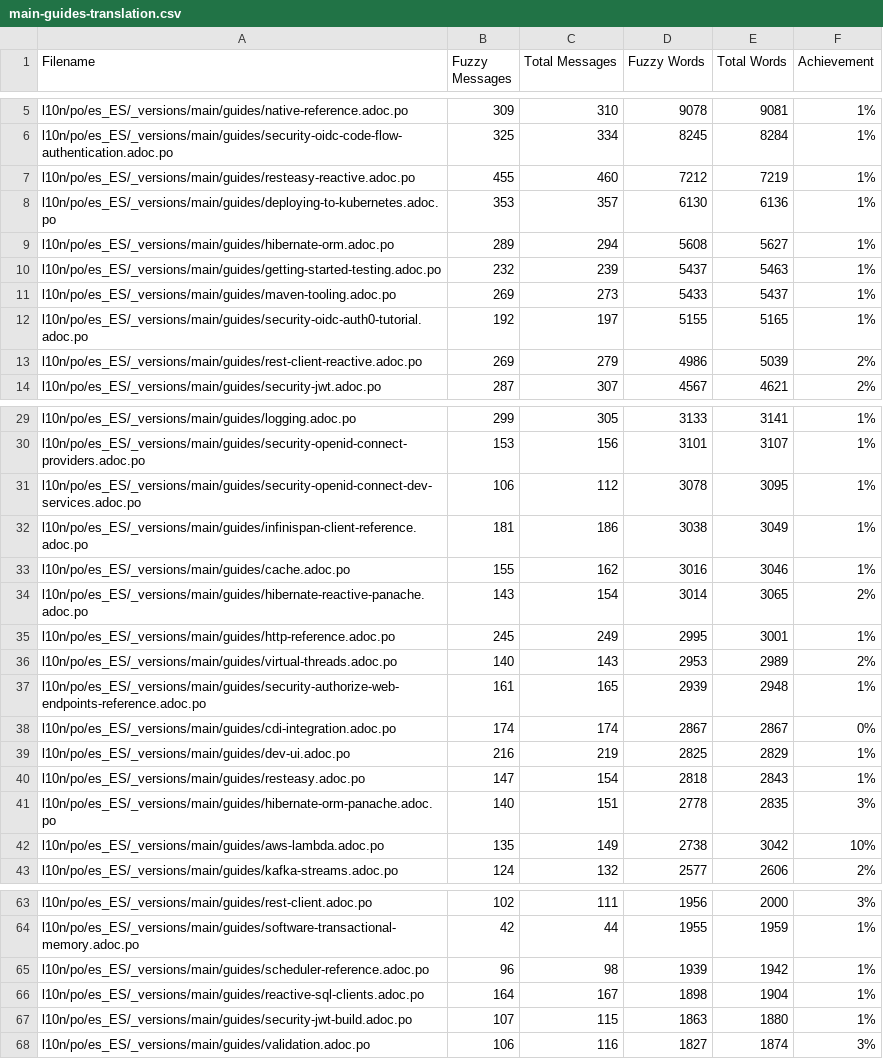
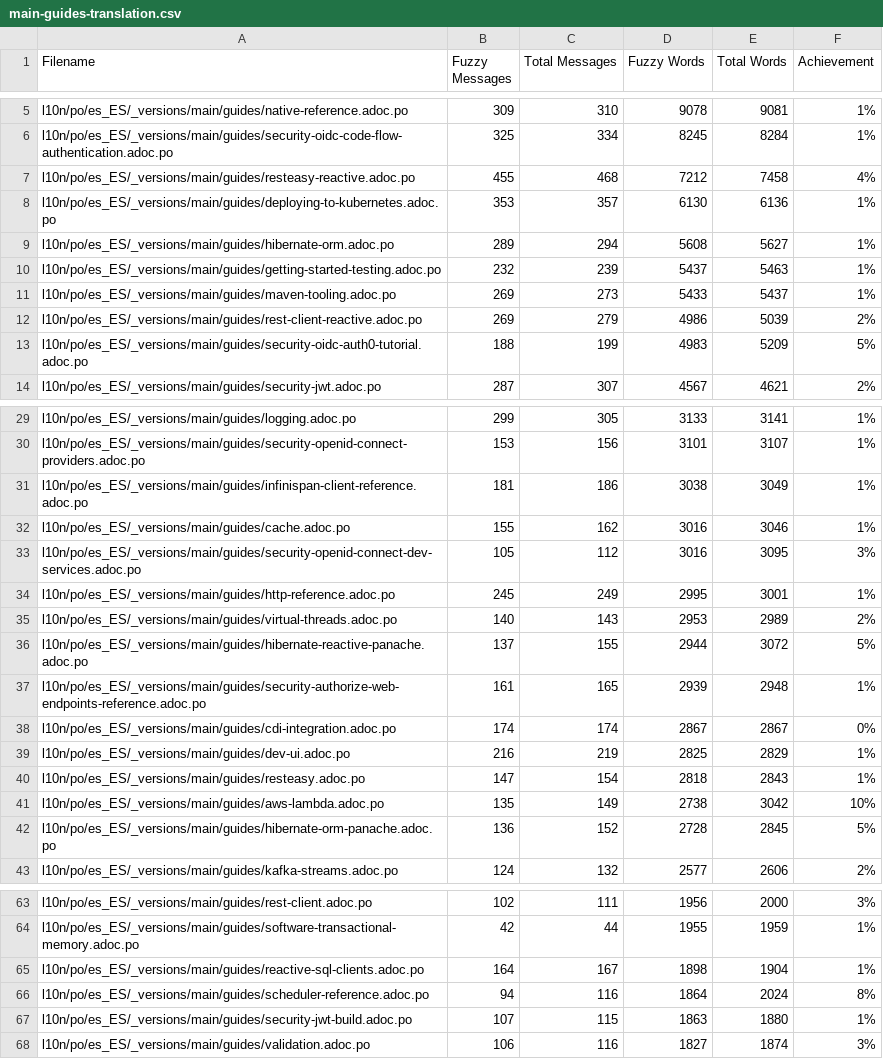
Before and after one commit to quarkusio/es.quarkus.io, a CSV file: l10n/stats/main-guides-translation.csv, drawn as a sheet; only a part is shown, gaps mark what is left out; the diff covers the shown part only.

```diff
--- a/l10n/stats/main-guides-translation.csv
+++ b/l10n/stats/main-guides-translation.csv
@@ -6,3 +6,3 @@ l10n/po/es_ES/_versions/main/guides/native-reference.adoc.po, 309, 310, 9078, 90
 l10n/po/es_ES/_versions/main/guides/security-oidc-code-flow-authentication.adoc.po, 325, 334, 8245, 8284, 1%
-l10n/po/es_ES/_versions/main/guides/resteasy-reactive.adoc.po, 455, 460, 7212, 7219, 1%
+l10n/po/es_ES/_versions/main/guides/resteasy-reactive.adoc.po, 455, 468, 7212, 7458, 4%
 l10n/po/es_ES/_versions/main/guides/deploying-to-kubernetes.adoc.po, 353, 357, 6130, 6136, 1%
@@ -11,4 +11,4 @@ l10n/po/es_ES/_versions/main/guides/getting-started-testing.adoc.po, 232, 239, 5
 l10n/po/es_ES/_versions/main/guides/maven-tooling.adoc.po, 269, 273, 5433, 5437, 1%
-l10n/po/es_ES/_versions/main/guides/security-oidc-auth0-tutorial.adoc.po, 192, 197, 5155, 5165, 1%
 l10n/po/es_ES/_versions/main/guides/rest-client-reactive.adoc.po, 269, 279, 4986, 5039, 2%
+l10n/po/es_ES/_versions/main/guides/security-oidc-auth0-tutorial.adoc.po, 188, 199, 4983, 5209, 5%
 l10n/po/es_ES/_versions/main/guides/security-jwt.adoc.po, 287, 307, 4567, 4621, 2%
@@ -30,8 +30,8 @@ l10n/po/es_ES/_versions/main/guides/logging.adoc.po, 299, 305, 3133, 3141, 1%
 l10n/po/es_ES/_versions/main/guides/security-openid-connect-providers.adoc.po, 153, 156, 3101, 3107, 1%
-l10n/po/es_ES/_versions/main/guides/security-openid-connect-dev-services.adoc.po, 106, 112, 3078, 3095, 1%
 l10n/po/es_ES/_versions/main/guides/infinispan-client-reference.adoc.po, 181, 186, 3038, 3049, 1%
 l10n/po/es_ES/_versions/main/guides/cache.adoc.po, 155, 162, 3016, 3046, 1%
-l10n/po/es_ES/_versions/main/guides/hibernate-reactive-panache.adoc.po, 143, 154, 3014, 3065, 2%
+l10n/po/es_ES/_versions/main/guides/security-openid-connect-dev-services.adoc.po, 105, 112, 3016, 3095, 3%
 l10n/po/es_ES/_versions/main/guides/http-reference.adoc.po, 245, 249, 2995, 3001, 1%
 l10n/po/es_ES/_versions/main/guides/virtual-threads.adoc.po, 140, 143, 2953, 2989, 2%
+l10n/po/es_ES/_versions/main/guides/hibernate-reactive-panache.adoc.po, 137, 155, 2944, 3072, 5%
 l10n/po/es_ES/_versions/main/guides/security-authorize-web-endpoints-reference.adoc.po, 161, 165, 2939, 2948, 1%
@@ -40,4 +40,4 @@ l10n/po/es_ES/_versions/main/guides/dev-ui.adoc.po, 216, 219, 2825, 2829, 1%
 l10n/po/es_ES/_versions/main/guides/resteasy.adoc.po, 147, 154, 2818, 2843, 1%
-l10n/po/es_ES/_versions/main/guides/hibernate-orm-panache.adoc.po, 140, 151, 2778, 2835, 3%
 l10n/po/es_ES/_versions/main/guides/aws-lambda.adoc.po, 135, 149, 2738, 3042, 10%
+l10n/po/es_ES/_versions/main/guides/hibernate-orm-panache.adoc.po, 136, 152, 2728, 2845, 5%
 l10n/po/es_ES/_versions/main/guides/kafka-streams.adoc.po, 124, 132, 2577, 2606, 2%
@@ -64,4 +64,4 @@ l10n/po/es_ES/_versions/main/guides/rest-client.adoc.po, 102, 111, 1956, 2000, 3
 l10n/po/es_ES/_versions/main/guides/software-transactional-memory.adoc.po, 42, 44, 1955, 1959, 1%
-l10n/po/es_ES/_versions/main/guides/scheduler-reference.adoc.po, 96, 98, 1939, 1942, 1%
 l10n/po/es_ES/_versions/main/guides/reactive-sql-clients.adoc.po, 164, 167, 1898, 1904, 1%
+l10n/po/es_ES/_versions/main/guides/scheduler-reference.adoc.po, 94, 116, 1864, 2024, 8%
 l10n/po/es_ES/_versions/main/guides/security-jwt-build.adoc.po, 107, 115, 1863, 1880, 1%
```
Also changed, not shown: 6 edited cells elsewhere in this file, l10n/stats/latest-guides-translation.csv, l10n/stats/misc-translation.csv, 1 other file.
